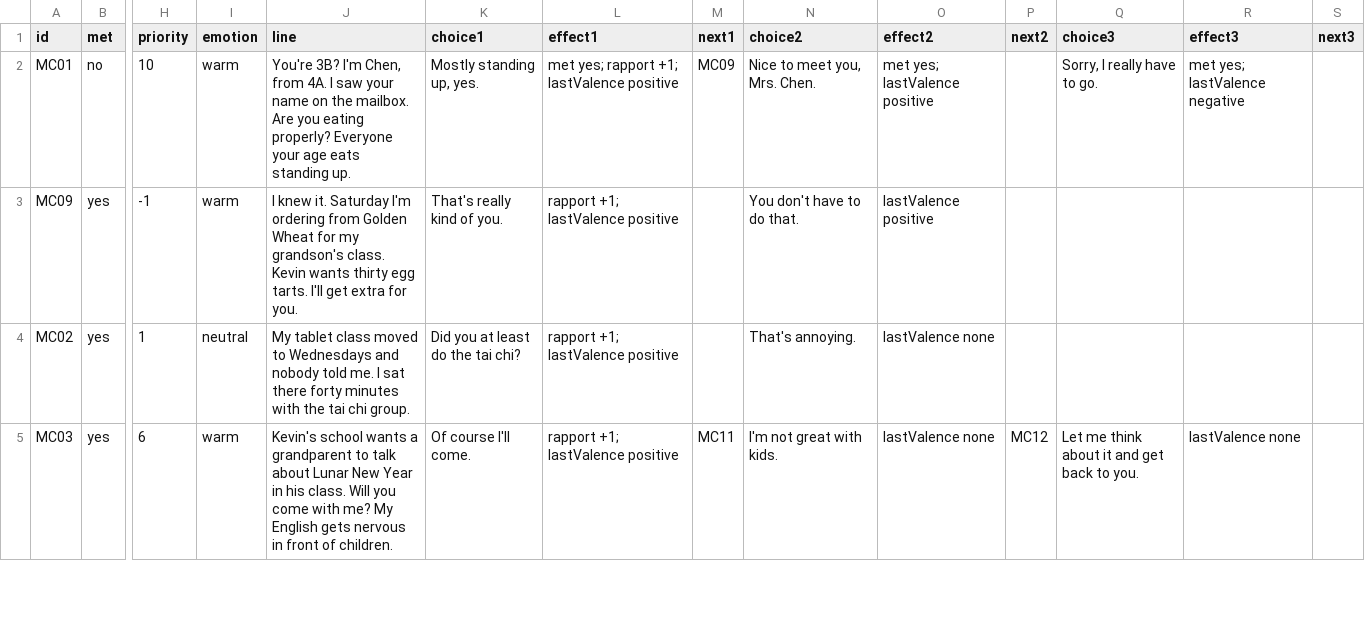
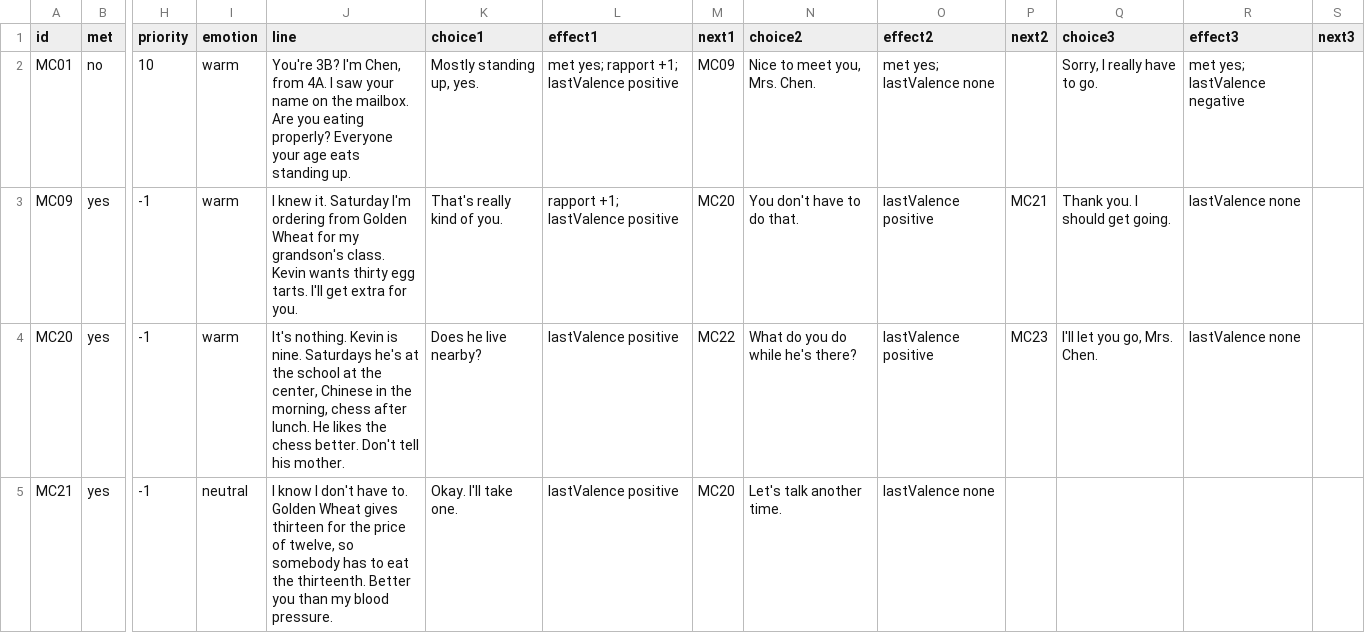
Before and after one commit to rrjzhang/upgraded-octo-disco, a CSV file: demo/public/content/dialogue/cn_neighbor.csv, drawn as a sheet; only a part is shown, gaps mark what is left out; the shorter side is filled out with more unchanged rows; rows hold the shown columns only; the diff covers the shown part only; the diff names each change by its address in the sheet, - before the commit and + after, or states it on an @@ line.

```diff
--- a/demo/public/content/dialogue/cn_neighbor.csv
+++ b/demo/public/content/dialogue/cn_neighbor.csv
-O2 (effect2): met yes; lastValence positive
+O2 (effect2): met yes; lastValence none
-M3 (next1): (empty)
+M3 (next1): MC20
-P3 (next2): (empty)
+P3 (next2): MC21
-Q3 (choice3): (empty)
+Q3 (choice3): Thank you. I should get going.
-R3 (effect3): (empty)
+R3 (effect3): lastValence none
+row 4: MC20 | yes | -1 | warm | It's nothing. Kevin is nine. Saturdays he's at the school at the center, Chinese in the morning, chess after lunch. He likes the chess better. Don't tell his mother. | Does he live nearby? | lastValence positive | MC22 | What do you do while he's there? | lastValence positive | MC23 | I'll let you go, Mrs. Chen. | lastValence none
+row 5: MC21 | yes | -1 | neutral | I know I don't have to. Golden Wheat gives thirteen for the price of twelve, so somebody has to eat the thirteenth. Better you than my blood pressure. | Okay. I'll take one. | lastValence positive | MC20 | Let's talk another time. | lastValence none
```
Also changed, not shown: 4 added rows elsewhere in this file, demo/public/content/dialogue/us_neighbor.csv, demo/public/content/dialogue/us_stranger_a.csv.
